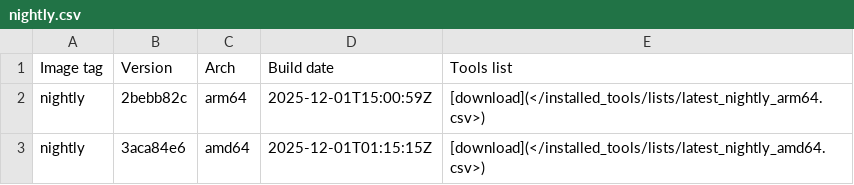
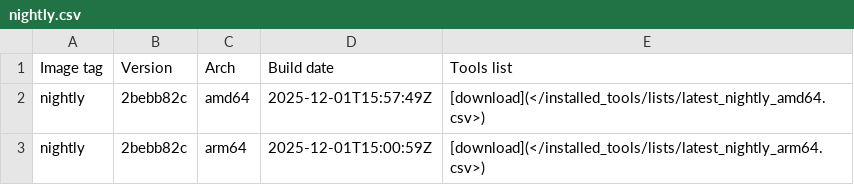
Before and after one commit to ThePorgs/Exegol-docs, a CSV file: docs/src/public/installed_tools/nightly.csv, drawn as a sheet; removed rows and columns are numbered as before the commit, all else as after; the diff names each change by its address in the sheet, - before the commit and + after, or states it on an @@ line.

```diff
--- a/docs/src/public/installed_tools/nightly.csv
+++ b/docs/src/public/installed_tools/nightly.csv
+row 2: nightly | 2bebb82c | amd64 | 2025-12-01T15:57:49Z | [download](</installed_tools/lists/latest_nightly_amd64.csv>)
-row 3: nightly | 3aca84e6 | amd64 | 2025-12-01T01:15:15Z | [download](</installed_tools/lists/latest_nightly_amd64.csv>)
```
